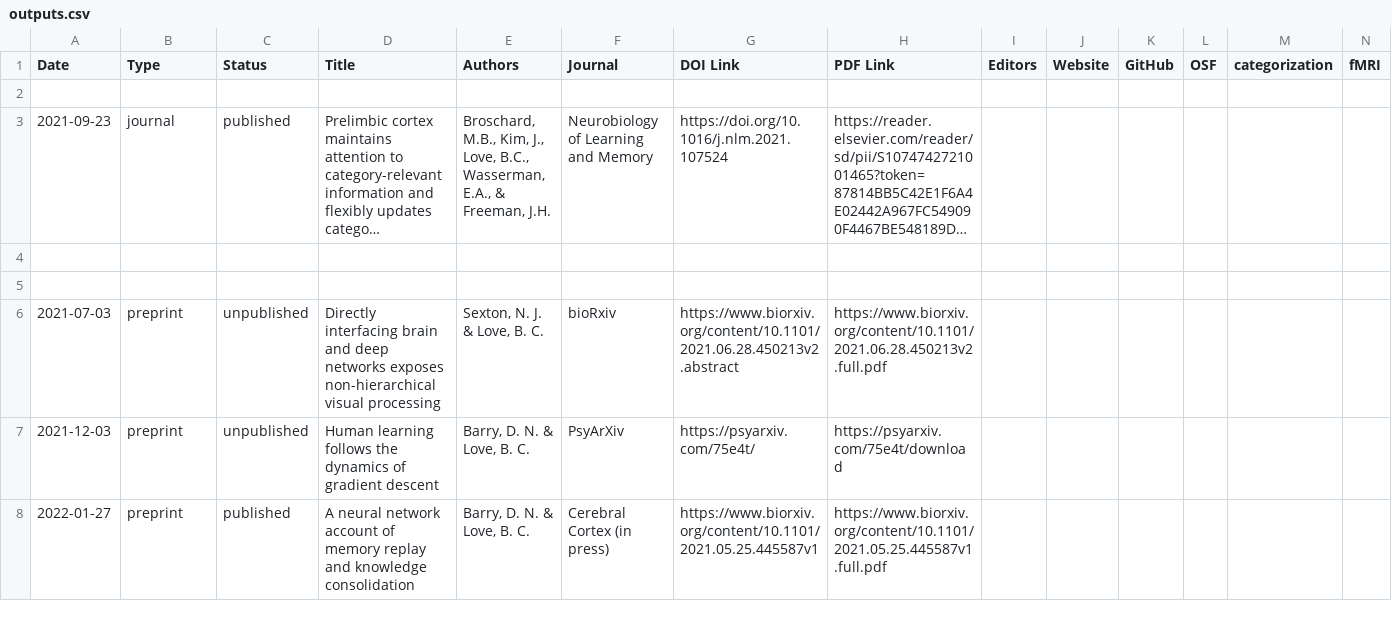
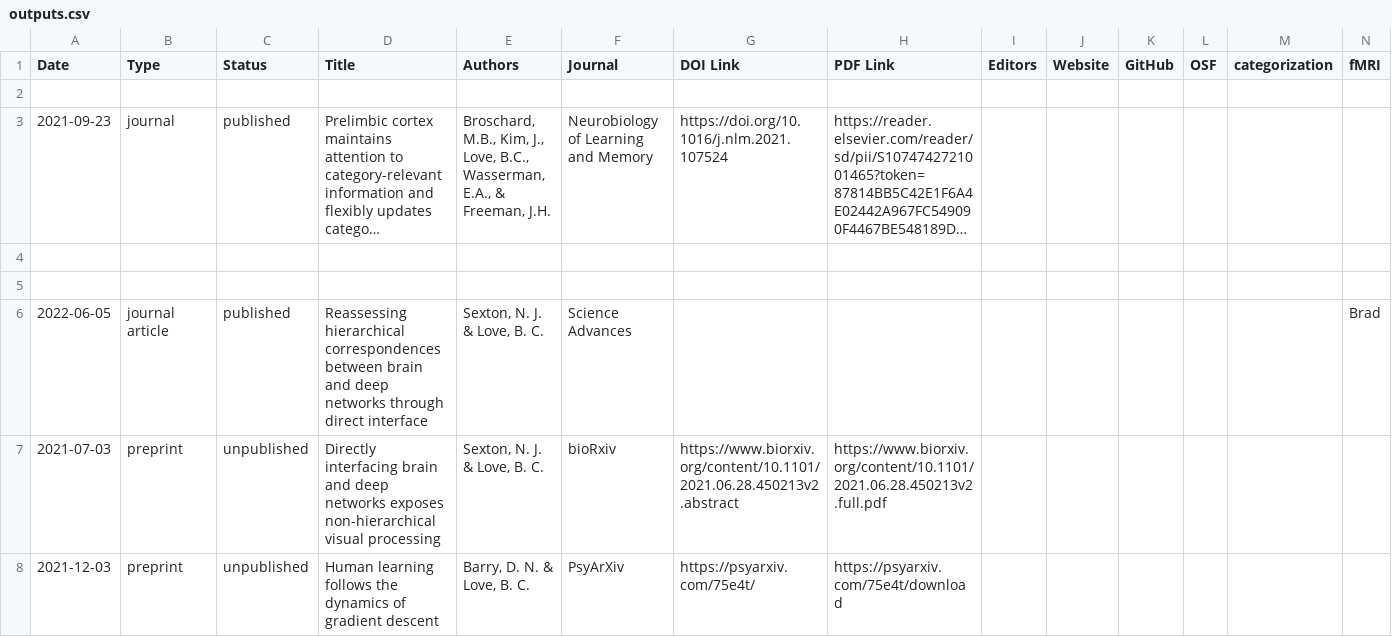
Before and after one commit to lovebc/lovebc.github.io, a CSV file: _data/outputs.csv, drawn as a sheet; only a part is shown; the shorter side is filled out with more unchanged rows; long unchanged cells end in …; rows hold the shown columns only; the diff names each change by its address in the sheet, - before the commit and + after, or states it on an @@ line.

Commit message:
Update outputs.csv

```diff
--- a/_data/outputs.csv
+++ b/_data/outputs.csv
+row 6: 2022-06-05 | journal article | published | Reassessing hierarchical correspondences between brain and deep networks through direct interface | Sexton, N. J. & Love, B. C. | Science Advances |  |  |  |  |  |  |  | Brad
```
